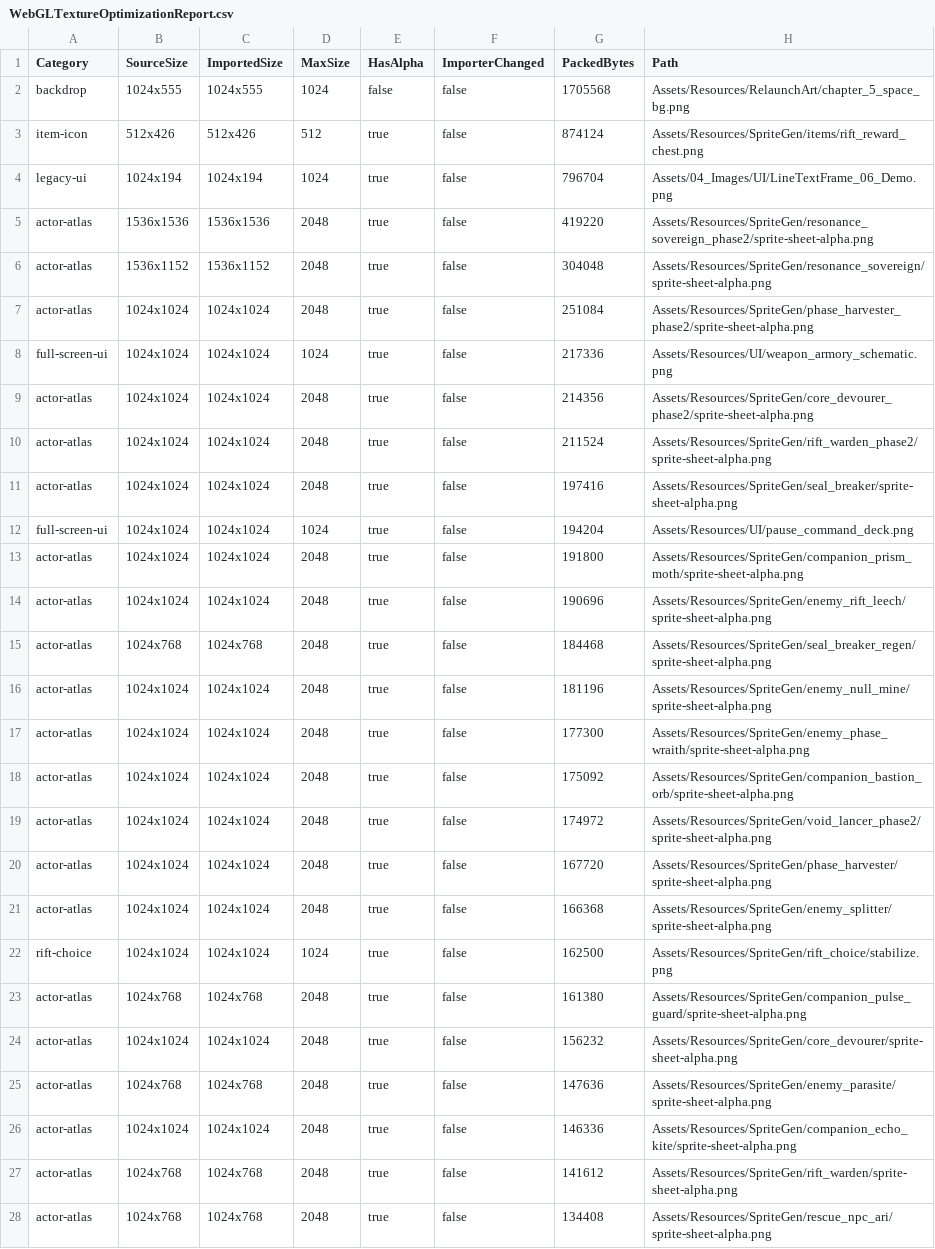
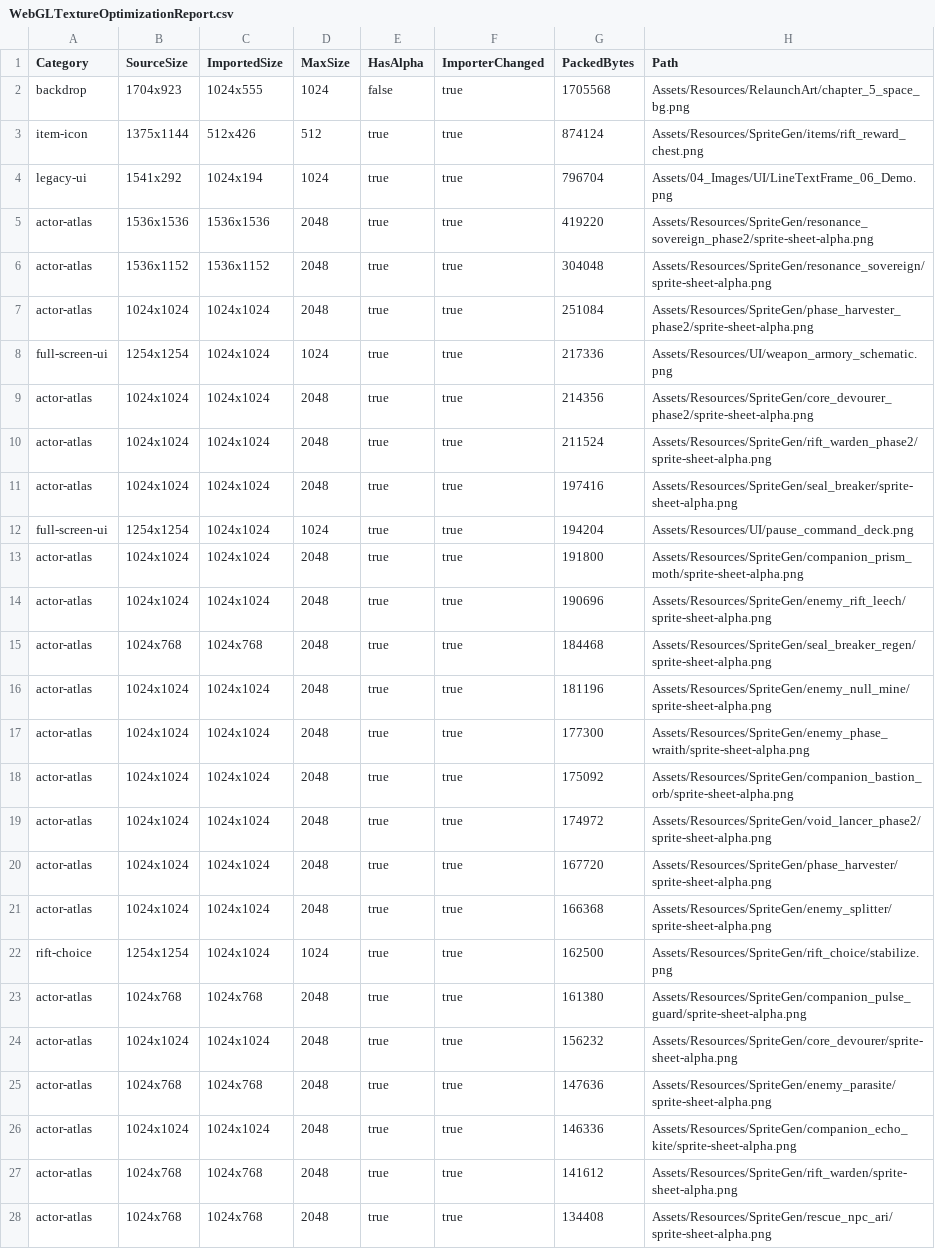
Before and after one commit to geonho1101/geonho1101.github.io, a CSV file: seal-the-rift/WebGLTextureOptimizationReport.csv, drawn as a sheet; only a part is shown; the diff covers the shown part only; the diff names each change by its address in the sheet, - before the commit and + after, or states it on an @@ line.

```diff
--- a/seal-the-rift/WebGLTextureOptimizationReport.csv
+++ b/seal-the-rift/WebGLTextureOptimizationReport.csv
-B2 (SourceSize): 1024x555
+B2 (SourceSize): 1704x923
-F2:F28 (ImporterChanged): false
+F2:F28 (ImporterChanged): true
-B3 (SourceSize): 512x426
+B3 (SourceSize): 1375x1144
-B4 (SourceSize): 1024x194
+B4 (SourceSize): 1541x292
-B8 (SourceSize): 1024x1024
+B8 (SourceSize): 1254x1254
-B12 (SourceSize): 1024x1024
+B12 (SourceSize): 1254x1254
-B22 (SourceSize): 1024x1024
+B22 (SourceSize): 1254x1254
```
Also changed, not shown: 83 edited cells elsewhere in this file, 5 other files.
